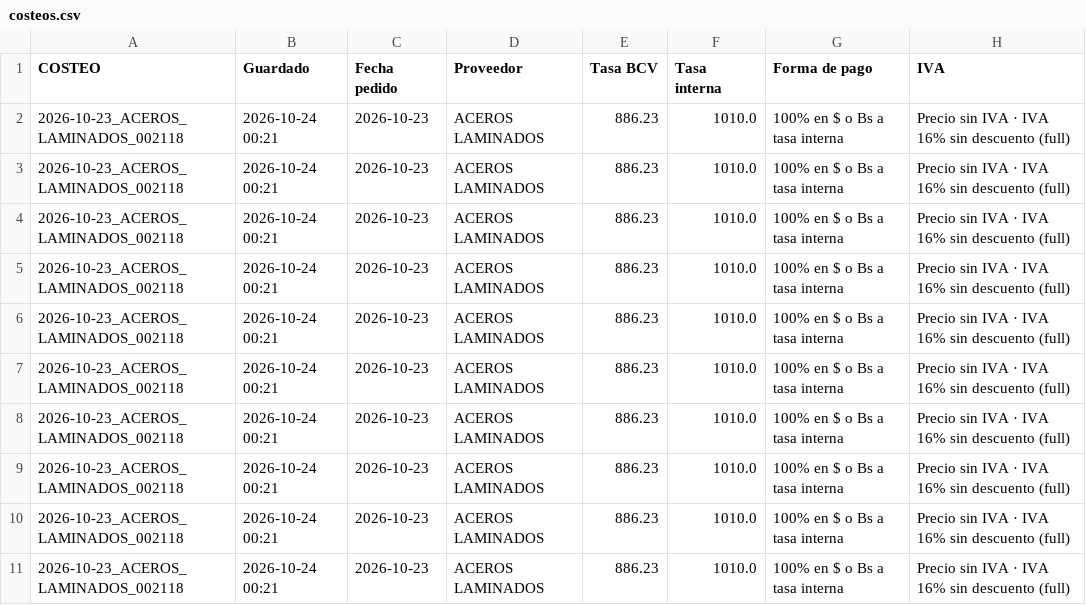
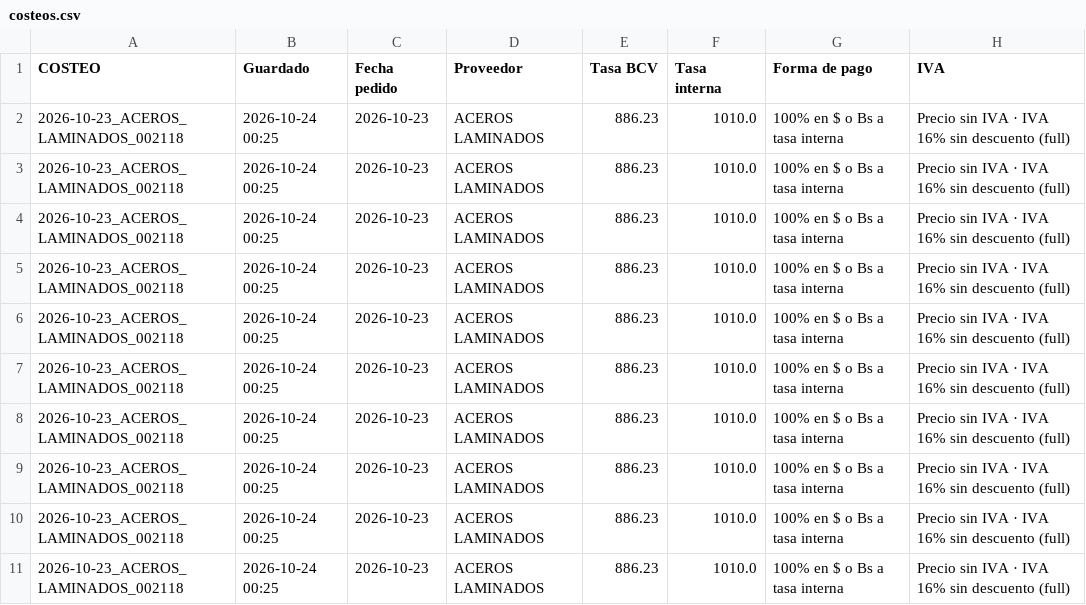
Before and after one commit to Aryana-ia/costeo-compras, a CSV file: data/costeos.csv, drawn as a sheet; only a part is shown; the diff names each change by its address in the sheet, - before the commit and + after, or states it on an @@ line.

Commit message:
Costeo 2026-10-23_ACEROS_LAMINADOS_002118 (detalle)

```diff
--- a/data/costeos.csv
+++ b/data/costeos.csv
-B2:B11 (Guardado): 2026-10-24 00:21
+B2:B11 (Guardado): 2026-10-24 00:25
```
